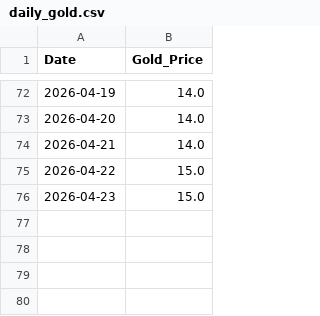
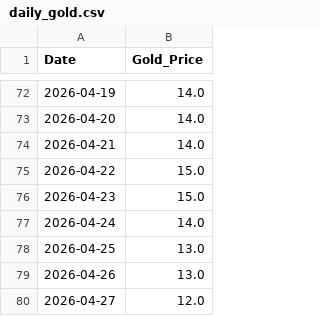
Before and after one commit to icedo724/LoaQuant, a CSV file: data/gold/daily_gold.csv, drawn as a sheet; only a part is shown, gaps mark what is left out; the diff names each change by its address in the sheet, - before the commit and + after, or states it on an @@ line.

Commit message:
Update daily_gold.csv

```diff
--- a/data/gold/daily_gold.csv
+++ b/data/gold/daily_gold.csv
+row 77: 2026-04-24 | 14.0
+row 78: 2026-04-25 | 13.0
+row 79: 2026-04-26 | 13.0
+row 80: 2026-04-27 | 12.0
```
